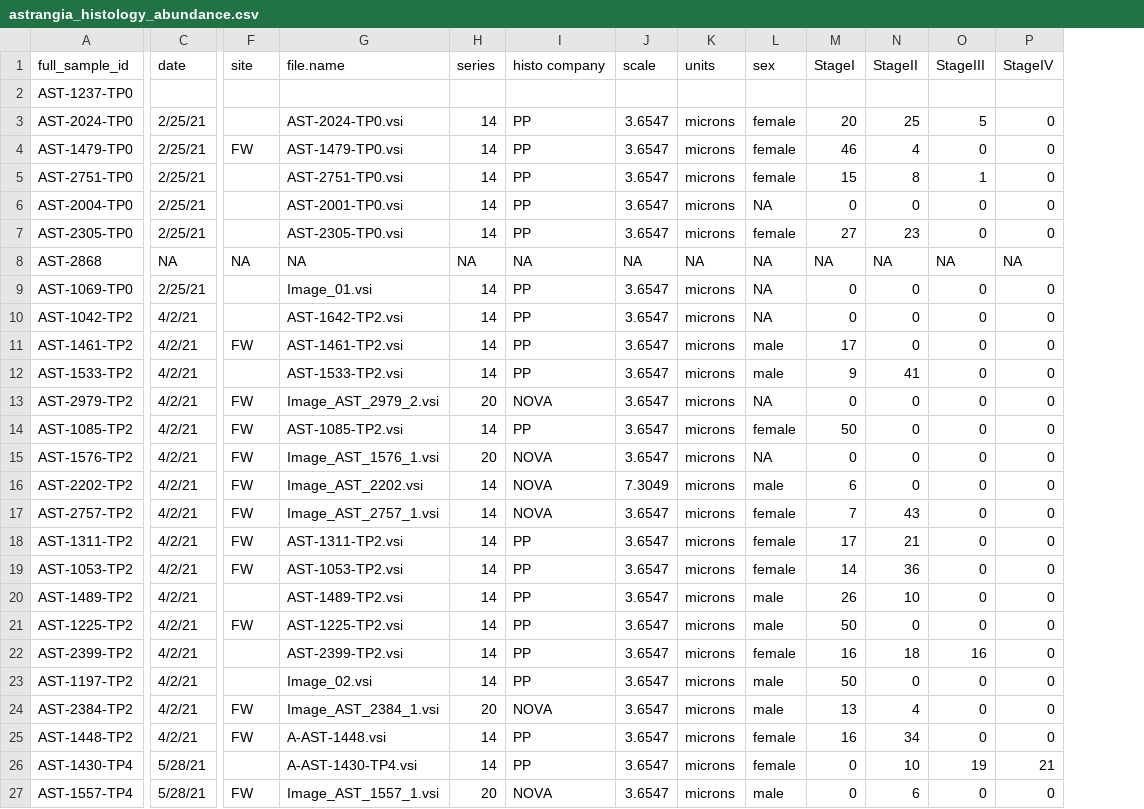
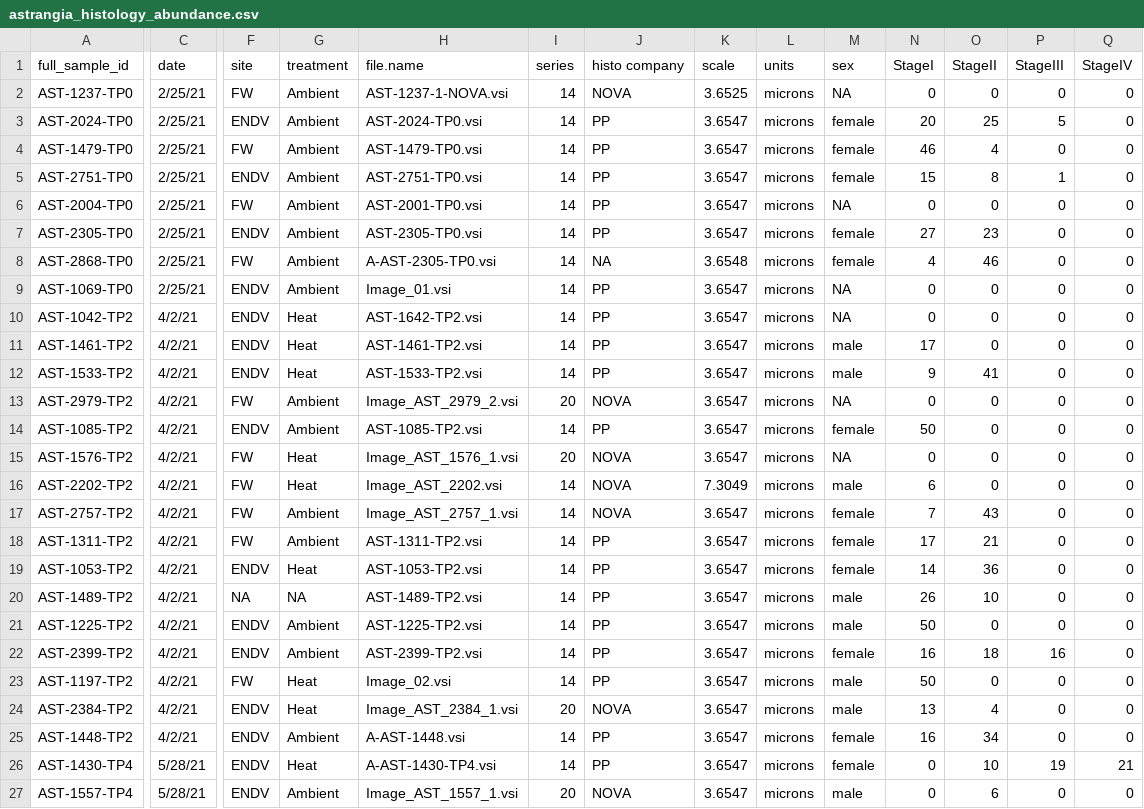
Before and after one commit to chloe-gilligan/astrangia_histology, a CSV file: data/astrangia_histology_abundance.csv, drawn as a sheet; only a part is shown, gaps mark what is left out; removed rows and columns are numbered as before the commit, all else as after; rows hold the shown columns only; the diff covers the shown part only; the diff names each change by its address in the sheet, - before the commit and + after, or states it on an @@ line.

```diff
--- a/data/astrangia_histology_abundance.csv
+++ b/data/astrangia_histology_abundance.csv
+column G (treatment), rows 2-7: all Ambient; rows 9-27: Ambient | Heat | Heat | Heat | Ambient | Ambient | Heat | Heat | Ambient | Ambient | Heat | NA | Ambient | Ambient | Heat | Heat | Ambient | Heat | Ambient
-C2 (date): (empty)
+C2 (date): 2/25/21
-F2 (site): (empty)
+F2 (site): FW
-H2 (file.name): (empty)
+H2 (file.name): AST-1237-1-NOVA.vsi
-I2 (series): (empty)
+I2 (series): 14
-J2 (histo company): (empty)
+J2 (histo company): NOVA
-K2 (scale): (empty)
+K2 (scale): 3.6525
-L2 (units): (empty)
+L2 (units): microns
-M2 (sex): (empty)
+M2 (sex): NA
-N2 (StageI): (empty)
+N2 (StageI): 0
-O2 (StageII): (empty)
+O2 (StageII): 0
-P2 (StageIII): (empty)
+P2 (StageIII): 0
-Q2 (StageIV): (empty)
+Q2 (StageIV): 0
-F3 (site): (empty)
+F3 (site): ENDV
-F5 (site): (empty)
+F5 (site): ENDV
-F6 (site): (empty)
+F6 (site): FW
-F7 (site): (empty)
+F7 (site): ENDV
-row 8: AST-2868 | NA | NA | NA | NA | NA | NA | NA | NA | NA | NA | NA | NA
+row 8: AST-2868-TP0 | 2/25/21 | FW | Ambient | A-AST-2305-TP0.vsi | 14 | NA | 3.6548 | microns | female | 4 | 46 | 0 | 0
-F9:F10 (site): (empty)
+F9:F10 (site): ENDV
-F11 (site): FW
+F11 (site): ENDV
-F12 (site): (empty)
+F12 (site): ENDV
-F14 (site): FW
+F14 (site): ENDV
-F19 (site): FW
+F19 (site): ENDV
-F20 (site): (empty)
+F20 (site): NA
-F21 (site): FW
+F21 (site): ENDV
-F22 (site): (empty)
+F22 (site): ENDV
-F23 (site): (empty)
+F23 (site): FW
-F24:F25 (site): FW
+F24:F25 (site): ENDV
-F26 (site): (empty)
+F26 (site): ENDV
-F27 (site): FW
+F27 (site): ENDV
```
Also changed, not shown: 84 edited cells elsewhere in this file, data/astrangia_histology_size.csv, data/merged_data.csv, 1 other file.
